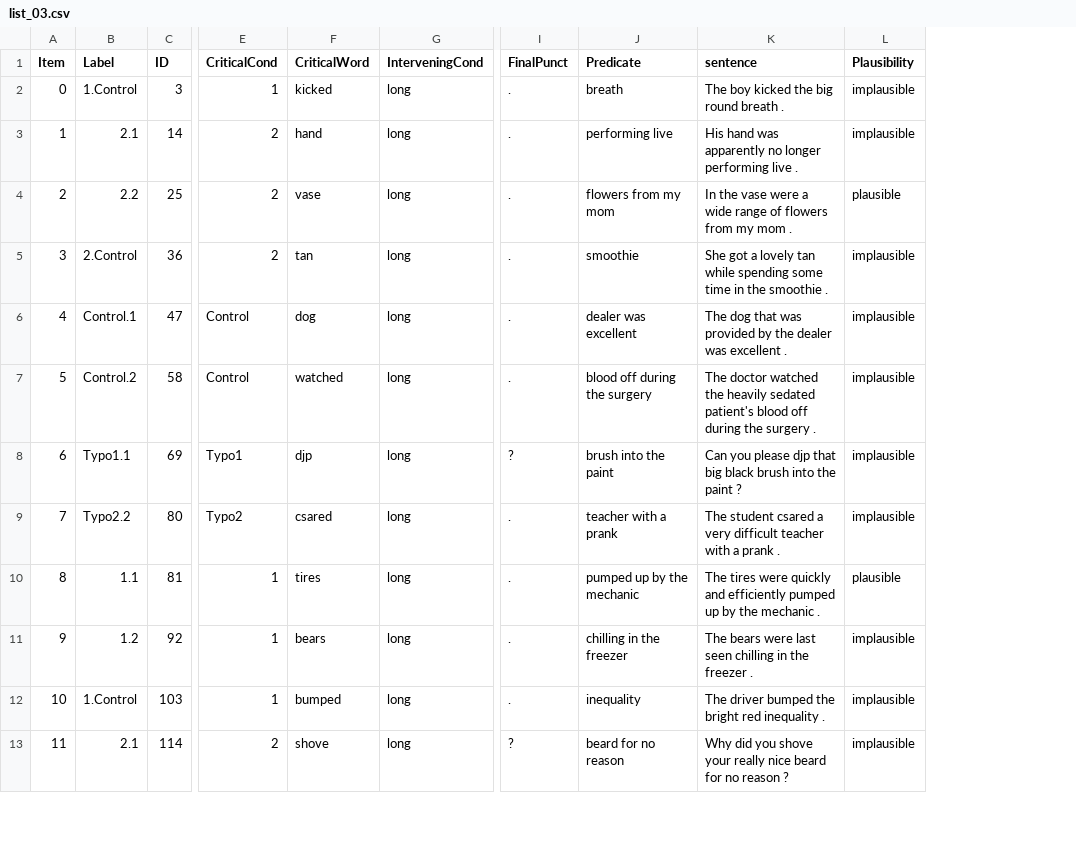
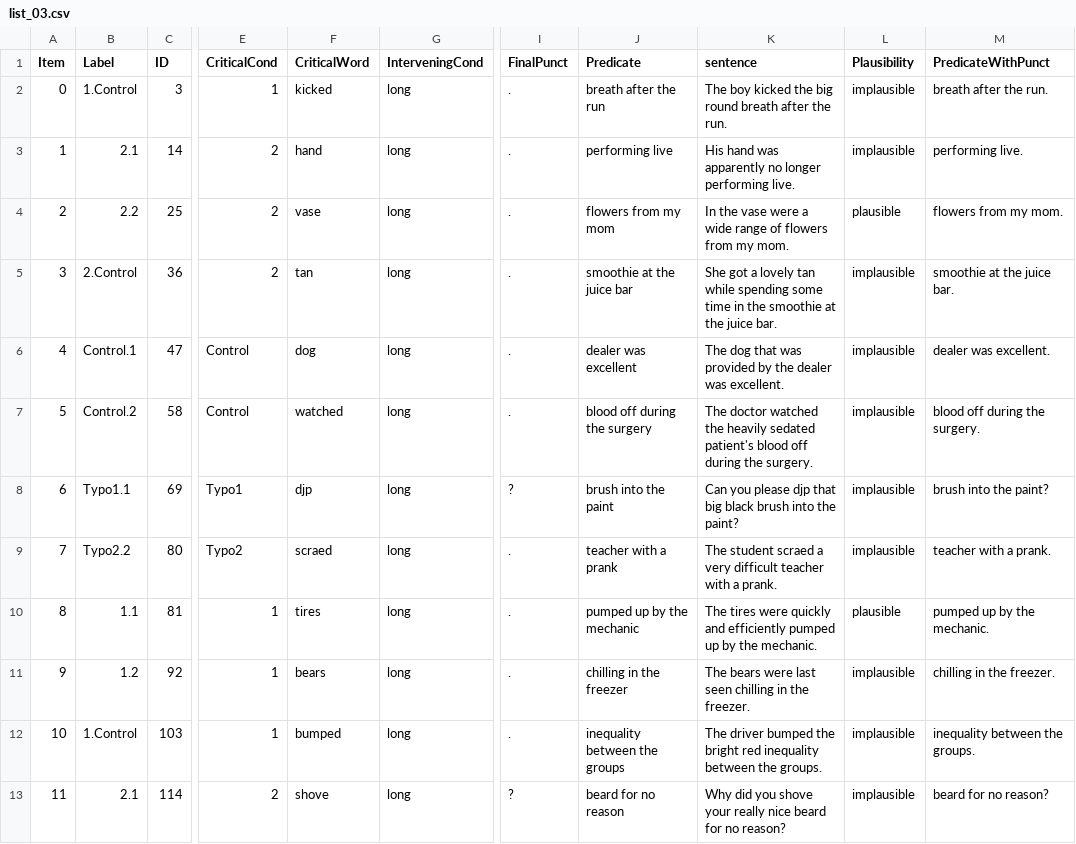
Before and after one commit to thomashikaru/noisy-comp-exp-141, a CSV file: trials/list_03.csv, drawn as a sheet; only a part is shown, gaps mark what is left out; the diff covers the shown part only; the diff names each change by its address in the sheet, - before the commit and + after, or states it on an @@ line.

Commit message:
updated items

```diff
--- a/trials/list_03.csv
+++ b/trials/list_03.csv
+column M (PredicateWithPunct), rows 2-13: breath after the run. | performing live. | flowers from my mom. | smoothie at the juice bar. | dealer was excellent. | blood off during the surgery. | brush into the paint? | teacher with a prank. | pumped up by the mechanic. | chilling in the freezer. | inequality between the groups. | beard for no reason?
-J2 (Predicate): breath
+J2 (Predicate): breath after the run
-K2 (sentence): The boy kicked the big round breath .
+K2 (sentence): The boy kicked the big round breath after the run.
-K3 (sentence): …longer performing live .
+K3 (sentence): …longer performing live.
-K4 (sentence): …from my mom .
+K4 (sentence): …from my mom.
-J5 (Predicate): smoothie
+J5 (Predicate): smoothie at the juice bar
-K5 (sentence): …the smoothie .
+K5 (sentence): …the smoothie at the juice bar.
-K6 (sentence): …dealer was excellent .
+K6 (sentence): …dealer was excellent.
-K7 (sentence): …during the surgery .
+K7 (sentence): …during the surgery.
-K8 (sentence): …into the paint ?
+K8 (sentence): …into the paint?
-F9 (CriticalWord): csared
+F9 (CriticalWord): scraed
-K9 (sentence): The student csared a very difficult teacher with a prank .
+K9 (sentence): The student scraed a very difficult teacher with a prank.
-K10 (sentence): …by the mechanic .
+K10 (sentence): …by the mechanic.
-K11 (sentence): …in the freezer .
+K11 (sentence): …in the freezer.
-J12 (Predicate): inequality
+J12 (Predicate): inequality between the groups
-K12 (sentence): …red inequality .
+K12 (sentence): …red inequality between the groups.
-K13 (sentence): …for no reason ?
+K13 (sentence): …for no reason?
```
Also changed, not shown: 2 added rows and 26 edited cells elsewhere in this file, trials/list_02.csv, trials/list_04.csv, 8 other files.
